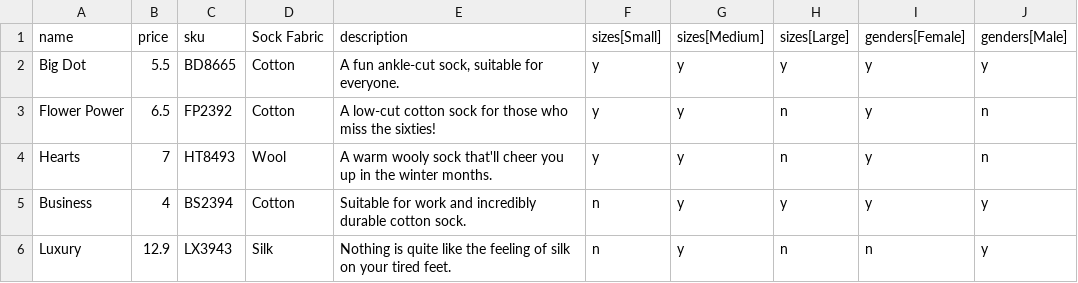
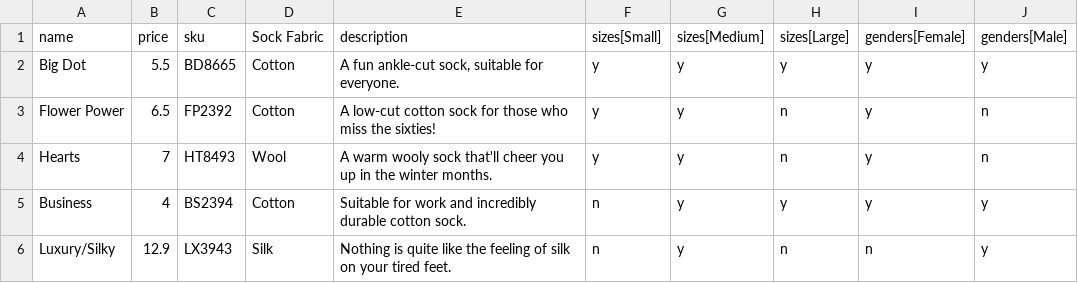
Before and after one commit to jekyll-store/csv_to_products, a CSV file: spec/CSVs/socks.csv, drawn as a sheet.

```diff
--- a/spec/CSVs/socks.csv
+++ b/spec/CSVs/socks.csv
@@ -5,2 +5,2 @@ Hearts,7,HT8493,Wool,"A warm wooly sock that'll cheer you up in the winter month
 Business,4,BS2394,Cotton,"Suitable for work and incredibly durable cotton sock.",n,y,y,y,y
-Luxury,12.9,LX3943,Silk,"Nothing is quite like the feeling of silk on your tired feet.",n,y,n,n,y
+Luxury/Silky,12.9,LX3943,Silk,"Nothing is quite like the feeling of silk on your tired feet.",n,y,n,n,y
```
Also changed, not shown: 2 other files.
